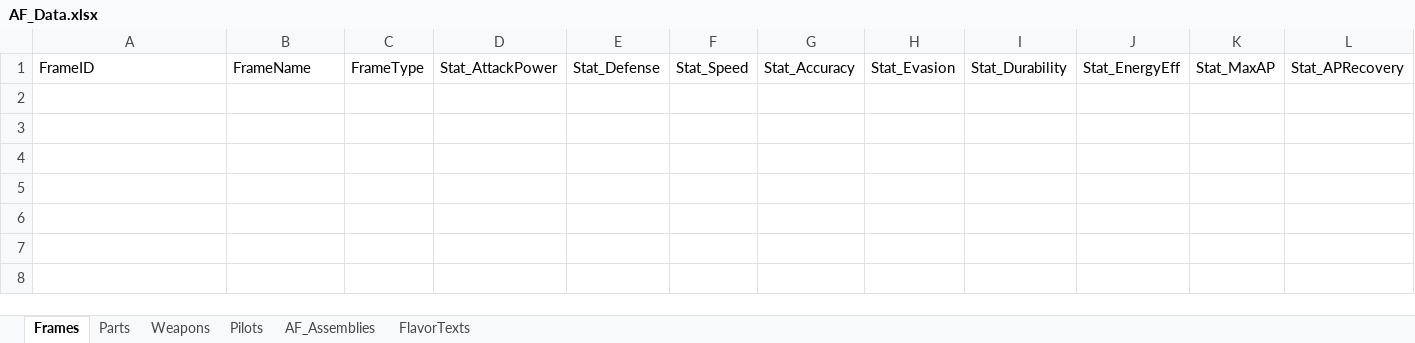
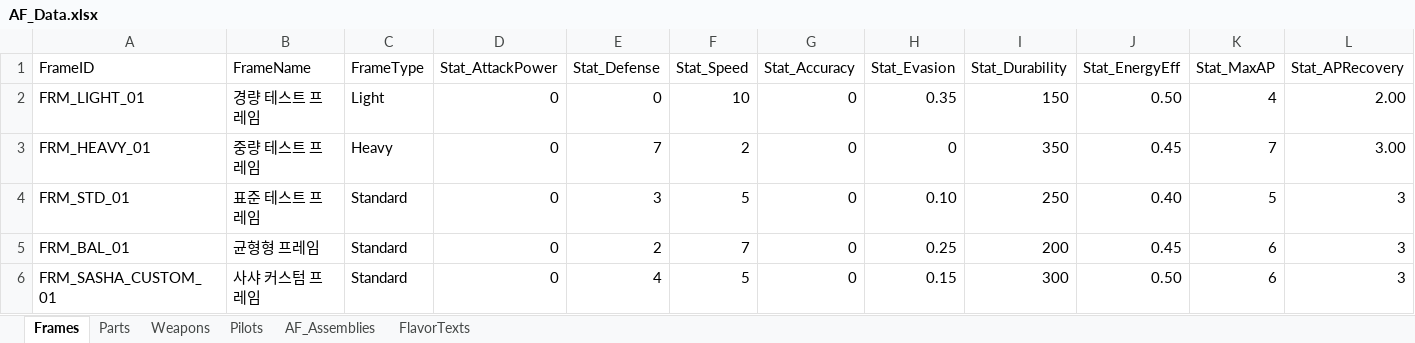
Before and after one commit to wooson00308/sasha-unity, an Excel workbook: Assets/AF/Data/AF_Data.xlsx, sheet Frames, drawn as a sheet; only a part is shown; values as stored, in another font and other column widths than the file's, no borders; rows hold the shown columns only; the diff names each change by its address in the sheet, - before the commit and + after, or states it on an @@ line.

```diff
--- a/Assets/AF/Data/AF_Data.xlsx (sheet Frames)
+++ b/Assets/AF/Data/AF_Data.xlsx (sheet Frames)
+row 2: FRM_LIGHT_01 | 경량 테스트 프레임 | Light | 0 | 0 | 10 | 0 | 0.35 | 150 | 0.50 | 4 | 2.00
+row 3: FRM_HEAVY_01 | 중량 테스트 프레임 | Heavy | 0 | 7 | 2 | 0 | 0 | 350 | 0.45 | 7 | 3.00
+row 4: FRM_STD_01 | 표준 테스트 프레임 | Standard | 0 | 3 | 5 | 0 | 0.10 | 250 | 0.40 | 5 | 3
+row 5: FRM_BAL_01 | 균형형 프레임 | Standard | 0 | 2 | 7 | 0 | 0.25 | 200 | 0.45 | 6 | 3
+row 6: FRM_SASHA_CUSTOM_01 | 사샤 커스텀 프레임 | Standard | 0 | 4 | 5 | 0 | 0.15 | 300 | 0.50 | 6 | 3
```
Also changed, not shown: sheet Parts, sheet Weapons, sheet Pilots, sheet AF_Assemblies, sheet FlavorTexts, 23 other files.
